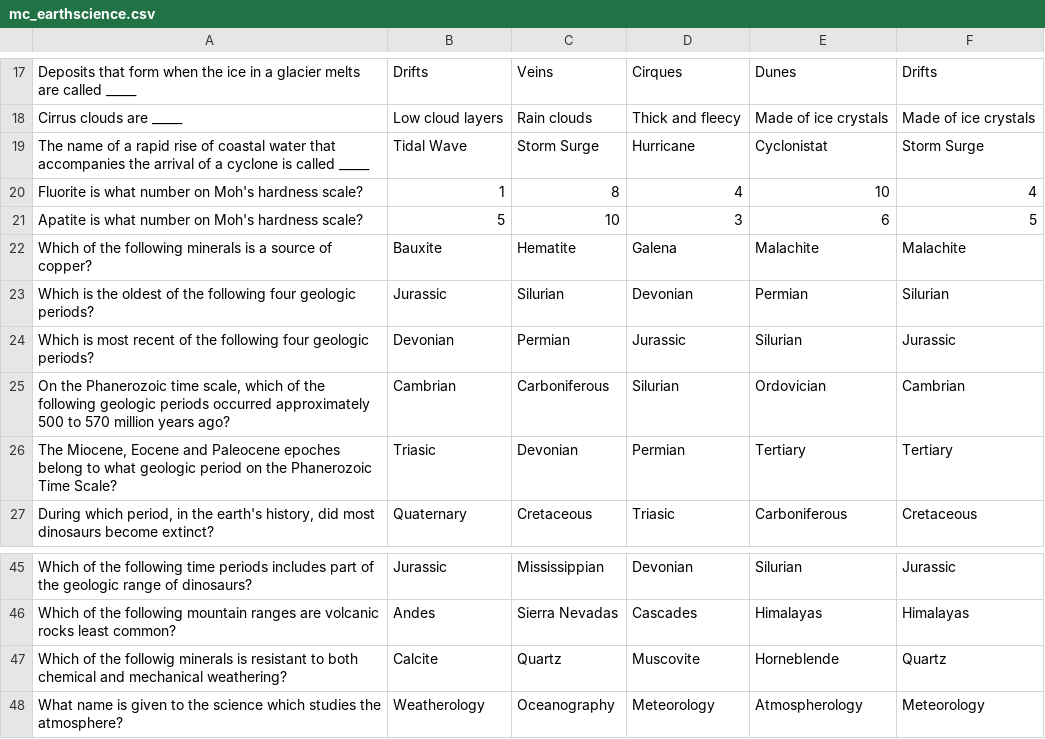
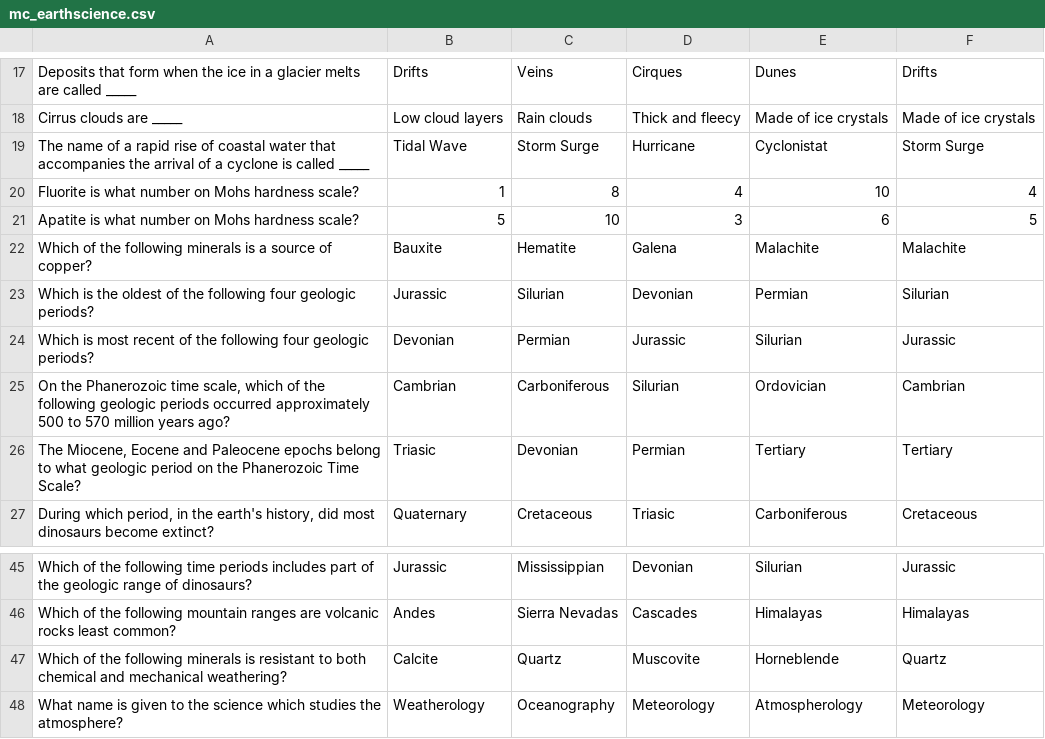
Before and after one commit to Kheemwel/SciQuiz, a CSV file: app/src/main/res/raw/mc_earthscience.csv, drawn as a sheet; only a part is shown, gaps mark what is left out.

```diff
--- a/app/src/main/res/raw/mc_earthscience.csv
+++ b/app/src/main/res/raw/mc_earthscience.csv
@@ -19,4 +19,4 @@ Cirrus clouds are _____;Low cloud layers;Rain clouds;Thick and fleecy;Made of ic
 The name of a rapid rise of coastal water that accompanies the arrival of a cyclone is called _____;Tidal Wave;Storm Surge;Hurricane;Cyclonistat;Storm Surge
-Fluorite is what number on Moh's hardness scale?;1;8;4;10;4
-Apatite is what number on Moh's hardness scale?;5;10;3;6;5
+Fluorite is what number on Mohs hardness scale?;1;8;4;10;4
+Apatite is what number on Mohs hardness scale?;5;10;3;6;5
 Which of the following minerals is a source of copper?;Bauxite;Hematite;Galena;Malachite;Malachite
@@ -25,3 +25,3 @@ Which is most recent of the following four geologic periods?;Devonian;Permian;Ju
 On the Phanerozoic time scale, which of the following geologic periods occurred approximately 500 to 570 million years ago?;Cambrian;Carboniferous;Silurian;Ordovician;Cambrian
-The Miocene, Eocene and Paleocene epoches belong to what geologic period on the Phanerozoic Time Scale?;Triasic;Devonian;Permian;Tertiary;Tertiary
+The Miocene, Eocene and Paleocene epochs belong to what geologic period on the Phanerozoic Time Scale?;Triasic;Devonian;Permian;Tertiary;Tertiary
 During which period, in the earth's history, did most dinosaurs become extinct?;Quaternary;Cretaceous;Triasic;Carboniferous;Cretaceous
@@ -46,3 +46,3 @@ Which of the following time periods includes part of the geologic range of dinos
 Which of the following mountain ranges are volcanic rocks least common?;Andes;Sierra Nevadas;Cascades;Himalayas;Himalayas
-Which of the followig minerals is resistant to both chemical and mechanical weathering?;Calcite;Quartz;Muscovite;Horneblende;Quartz
+Which of the following minerals is resistant to both chemical and mechanical weathering?;Calcite;Quartz;Muscovite;Horneblende;Quartz
 What name is given to the science which studies the atmosphere?;Weatherology;Oceanography;Meteorology;Atmospherology;Meteorology
```
Also changed, not shown: app/src/main/res/raw/mc_astronomy.csv, app/src/main/res/raw/mc_biology.csv.
